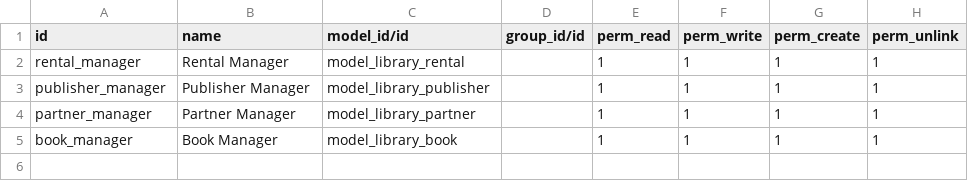
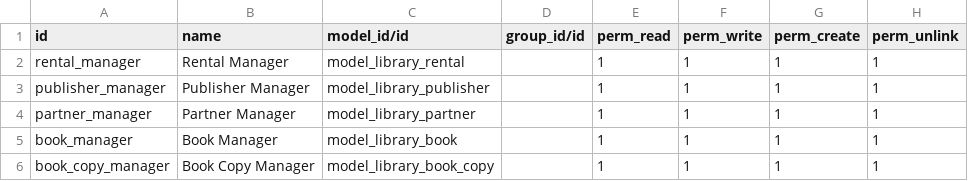
Before and after one commit to andreabak/technical-training, a CSV file: library/security/ir.model.access.csv, drawn as a sheet; the diff names each change by its address in the sheet, - before the commit and + after, or states it on an @@ line.

Commit message:
[SOLUTION] 04 - Model Inheritance: P2 Library

```diff
--- a/library/security/ir.model.access.csv
+++ b/library/security/ir.model.access.csv
+row 6: book_copy_manager | Book Copy Manager | model_library_book_copy |  | 1 | 1 | 1 | 1
```
Also changed, not shown: 2 other files.
